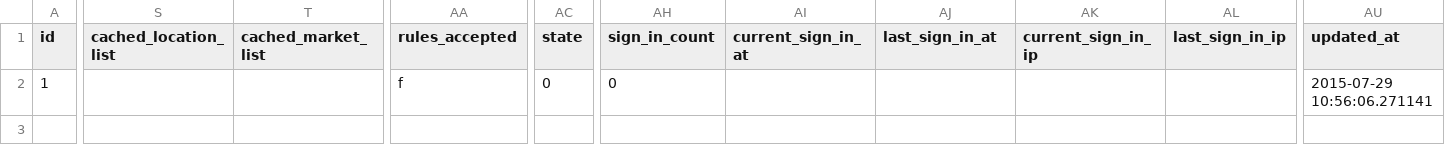
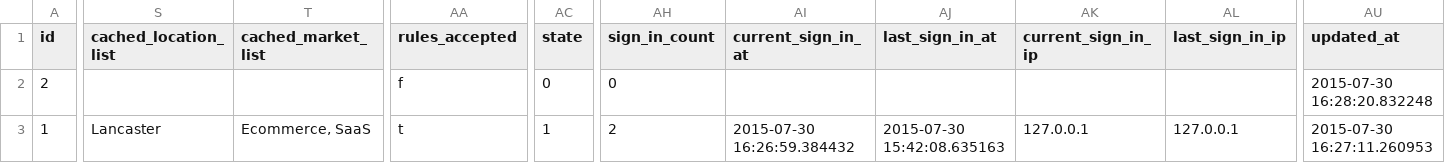
Before and after one commit to gauravtiwari/hungryhead, a CSV file: db/seeds/backups/models/users.csv, drawn as a sheet; only a part is shown, gaps mark what is left out; addresses are those after the commit; rows hold the shown columns only; the diff covers the shown part only; the diff names each change by its address in the sheet, - before the commit and + after, or states it on an @@ line.

```diff
--- a/db/seeds/backups/models/users.csv
+++ b/db/seeds/backups/models/users.csv
+row 2: 2 |  |  | f | 0 | 0 |  |  |  |  | 2015-07-30 16:28:20.832248
-S3 (cached_location_list): (empty)
+S3 (cached_location_list): Lancaster
-T3 (cached_market_list): (empty)
+T3 (cached_market_list): Ecommerce, SaaS
-AA3 (rules_accepted): f
+AA3 (rules_accepted): t
-AC3 (state): 0
+AC3 (state): 1
-AH3 (sign_in_count): 0
+AH3 (sign_in_count): 2
-AI3 (current_sign_in_at): (empty)
+AI3 (current_sign_in_at): 2015-07-30 16:26:59.384432
-AJ3 (last_sign_in_at): (empty)
+AJ3 (last_sign_in_at): 2015-07-30 15:42:08.635163
-AK3 (current_sign_in_ip): (empty)
+AK3 (current_sign_in_ip): 127.0.0.1
-AL3 (last_sign_in_ip): (empty)
+AL3 (last_sign_in_ip): 127.0.0.1
-AU3 (updated_at): 2015-07-29 10:56:06.271141
+AU3 (updated_at): 2015-07-30 16:27:11.260953
```
Also changed, not shown: 1 edited cell elsewhere in this file, 12 other files.
